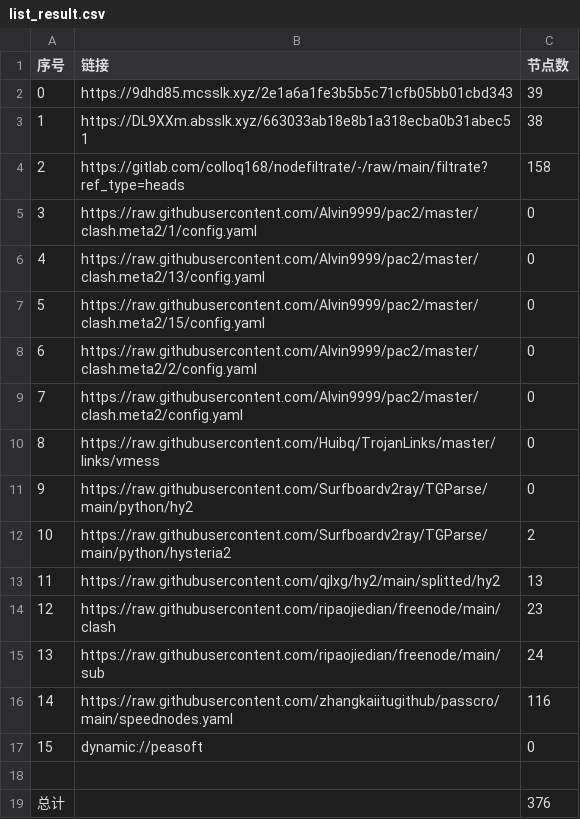
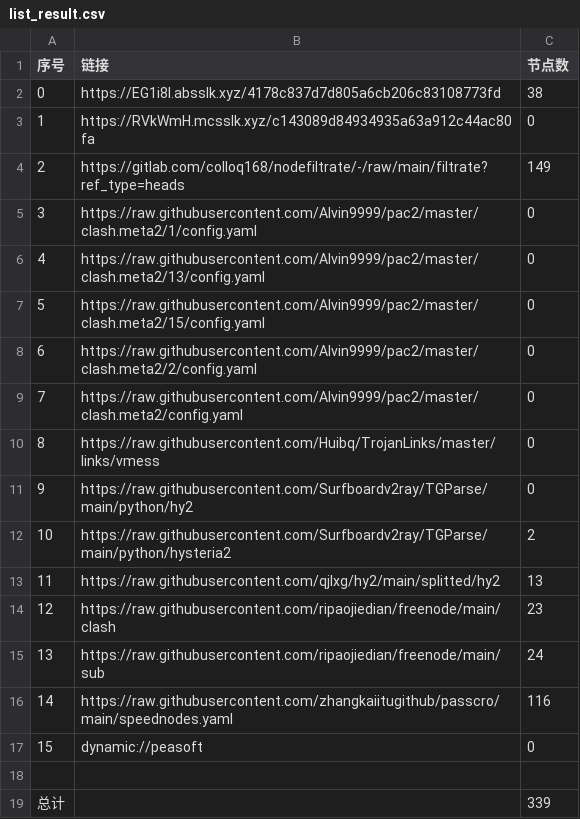
Before and after one commit to dreamMilk/AutoMergePublicNodes, a CSV file: list_result.csv, drawn as a sheet.

```diff
--- a/list_result.csv
+++ b/list_result.csv
@@ -1,5 +1,5 @@
 序号,链接,节点数
-0,https://9dhd85.mcsslk.xyz/2e1a6a1fe3b5b5c71cfb05bb01cbd343,39
-1,https://DL9XXm.absslk.xyz/663033ab18e8b1a318ecba0b31abec51,38
-2,https://gitlab.com/colloq168/nodefiltrate/-/raw/main/filtrate?ref_type=heads,158
+0,https://EG1i8I.absslk.xyz/4178c837d7d805a6cb206c83108773fd,38
+1,https://RVkWmH.mcsslk.xyz/c143089d84934935a63a912c44ac80fa,0
+2,https://gitlab.com/colloq168/nodefiltrate/-/raw/main/filtrate?ref_type=heads,149
 3,https://raw.githubusercontent.com/Alvin9999/pac2/master/clash.meta2/1/config.yaml,0
@@ -18,2 +18,2 @@
 
-总计,,376
+总计,,339
```
Also changed, not shown: 28 other files.
